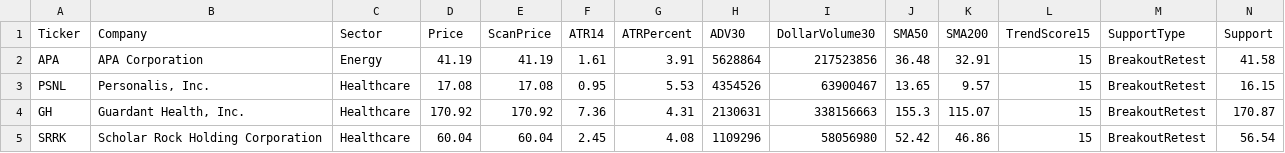
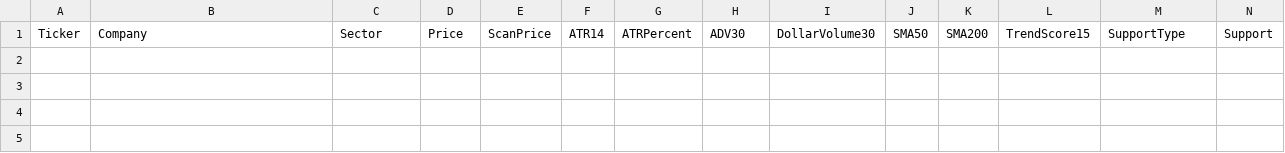
Before and after one commit to nryan63/stock-scanner-output, a CSV file: scanner_watchlist_v3.csv, drawn as a sheet; only a part is shown; rows hold the shown columns only; the diff names each change by its address in the sheet, - before the commit and + after, or states it on an @@ line.

```diff
--- a/scanner_watchlist_v3.csv
+++ b/scanner_watchlist_v3.csv
-row 2: APA | APA Corporation | Energy | 41.19 | 41.19 | 1.61 | 3.91 | 5628864 | 217523856 | 36.48 | 32.91 | 15 | BreakoutRetest | 41.58
-row 3: PSNL | Personalis, Inc. | Healthcare | 17.08 | 17.08 | 0.95 | 5.53 | 4354526 | 63900467 | 13.65 | 9.57 | 15 | BreakoutRetest | 16.15
-row 4: GH | Guardant Health, Inc. | Healthcare | 170.92 | 170.92 | 7.36 | 4.31 | 2130631 | 338156663 | 155.3 | 115.07 | 15 | BreakoutRetest | 170.87
-row 5: SRRK | Scholar Rock Holding Corporation | Healthcare | 60.04 | 60.04 | 2.45 | 4.08 | 1109296 | 58056980 | 52.42 | 46.86 | 15 | BreakoutRetest | 56.54
```
Also changed, not shown: scanner_qualifiers_v3.csv, scanner_results_v3.csv, 1 other file.
